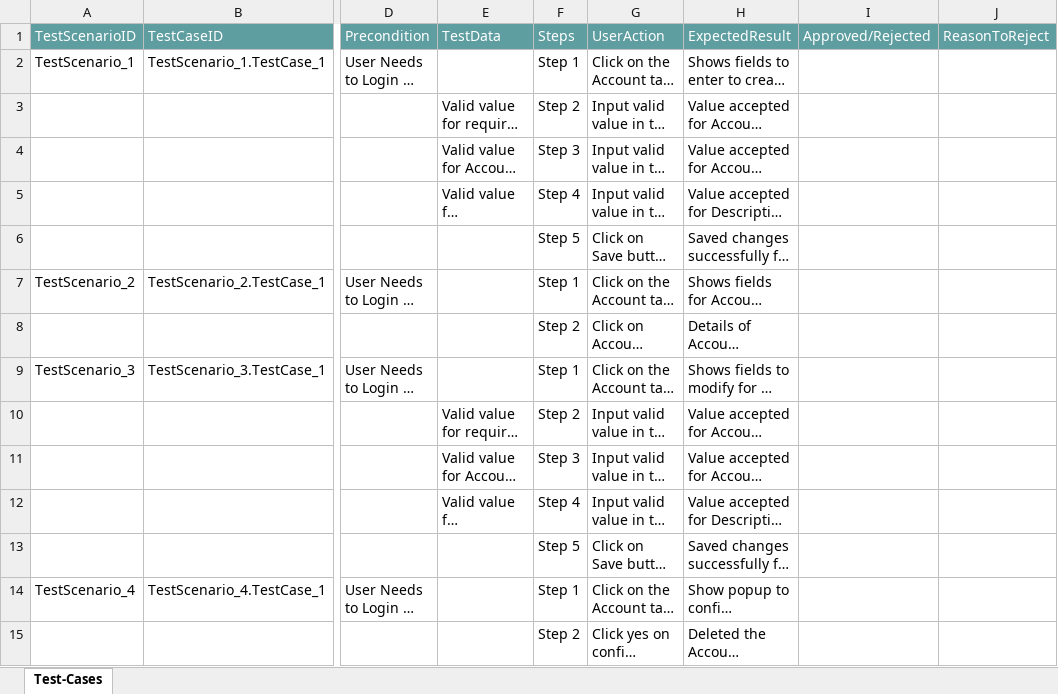
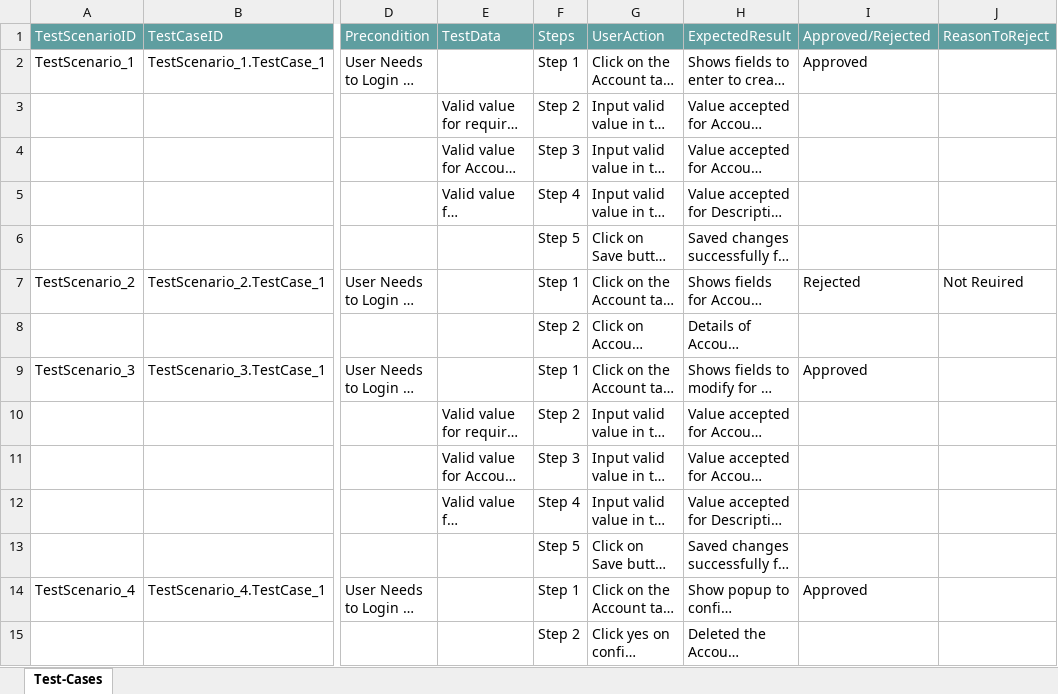
Before and after one commit to ShaikMohamedIrfan/ManasProject, an Excel workbook: AccountPackage.xlsx, sheet Test-Cases, drawn as a sheet; only a part is shown, gaps mark what is left out; long unchanged cells end in …; values as stored, in another font and other column widths than the file's, no borders; table styles not drawn; the diff names each change by its address in the sheet, - before the commit and + after, or states it on an @@ line.

Commit message:
Update AccountPackage.xlsx

```diff
--- a/AccountPackage.xlsx (sheet Test-Cases)
+++ b/AccountPackage.xlsx (sheet Test-Cases)
-I2 (Approved/Rejected): (empty)
+I2 (Approved/Rejected): Approved
-I7 (Approved/Rejected): (empty)
+I7 (Approved/Rejected): Rejected
-J7 (ReasonToReject): (empty)
+J7 (ReasonToReject): Not Reuired
-I9 (Approved/Rejected): (empty)
+I9 (Approved/Rejected): Approved
-I14 (Approved/Rejected): (empty)
+I14 (Approved/Rejected): Approved
```
